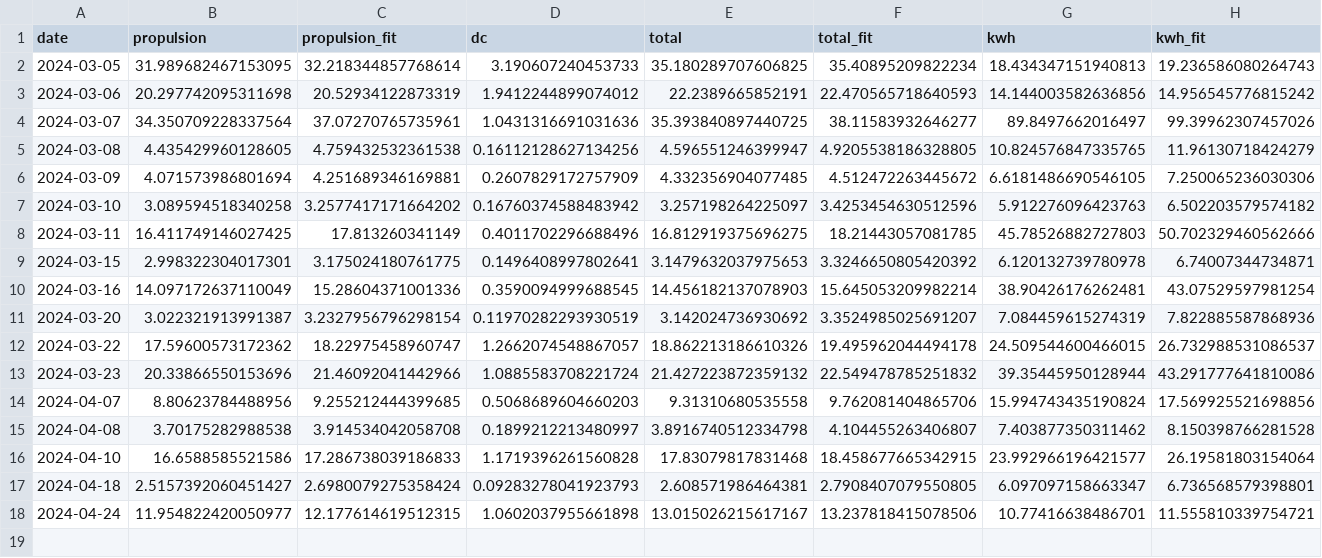
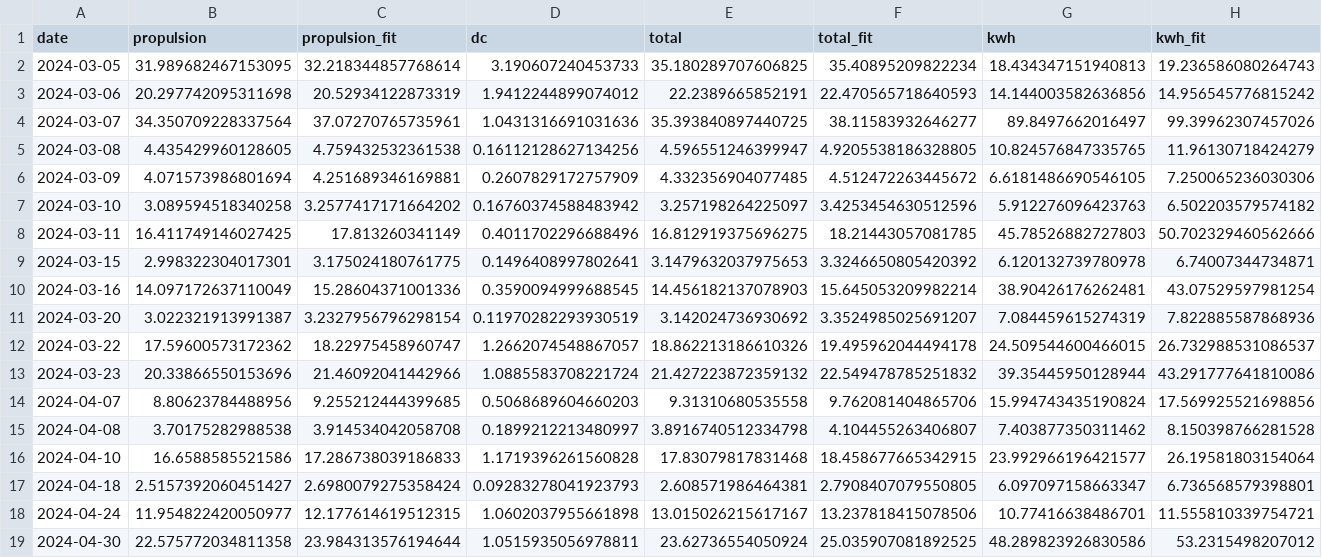
Before and after one commit to arvidsorfeldt/py-fish, a CSV file: mira_consumptions.csv, drawn as a sheet; the diff names each change by its address in the sheet, - before the commit and + after, or states it on an @@ line.

```diff
--- a/mira_consumptions.csv
+++ b/mira_consumptions.csv
+row 19: 2024-04-30 | 22.575772034811358 | 23.984313576194644 | 1.0515935056978811 | 23.62736554050924 | 25.035907081892525 | 48.289823926830586 | 53.2315498207012
```
Also changed, not shown: mira_operation.csv, 3 other files.
